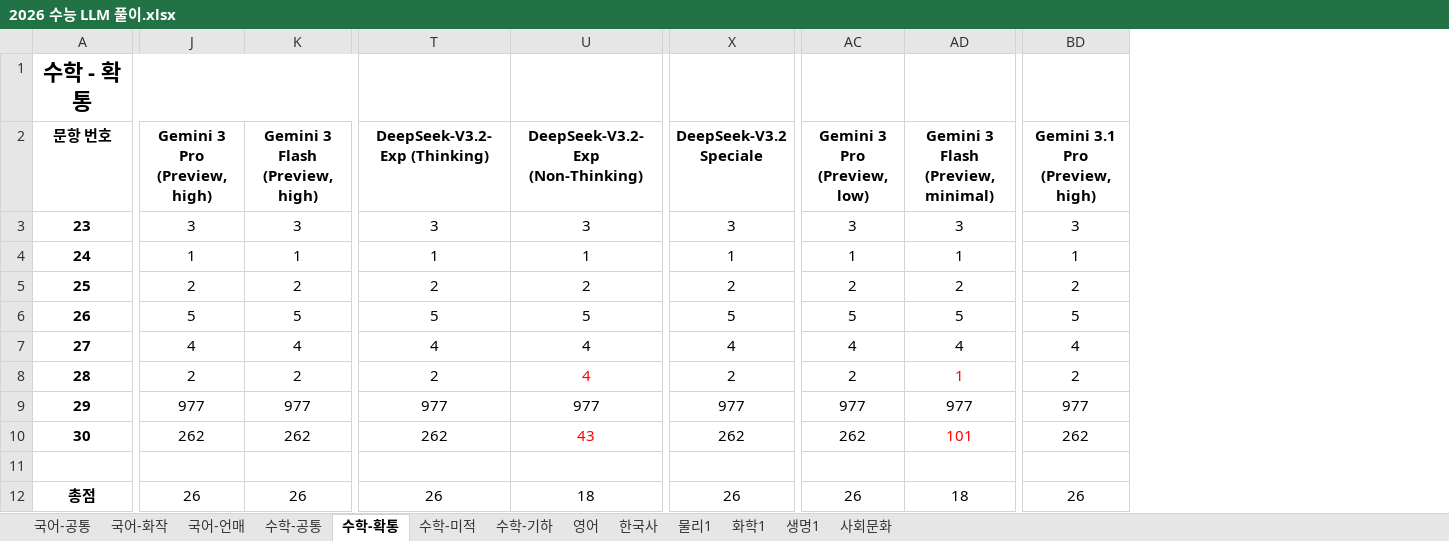
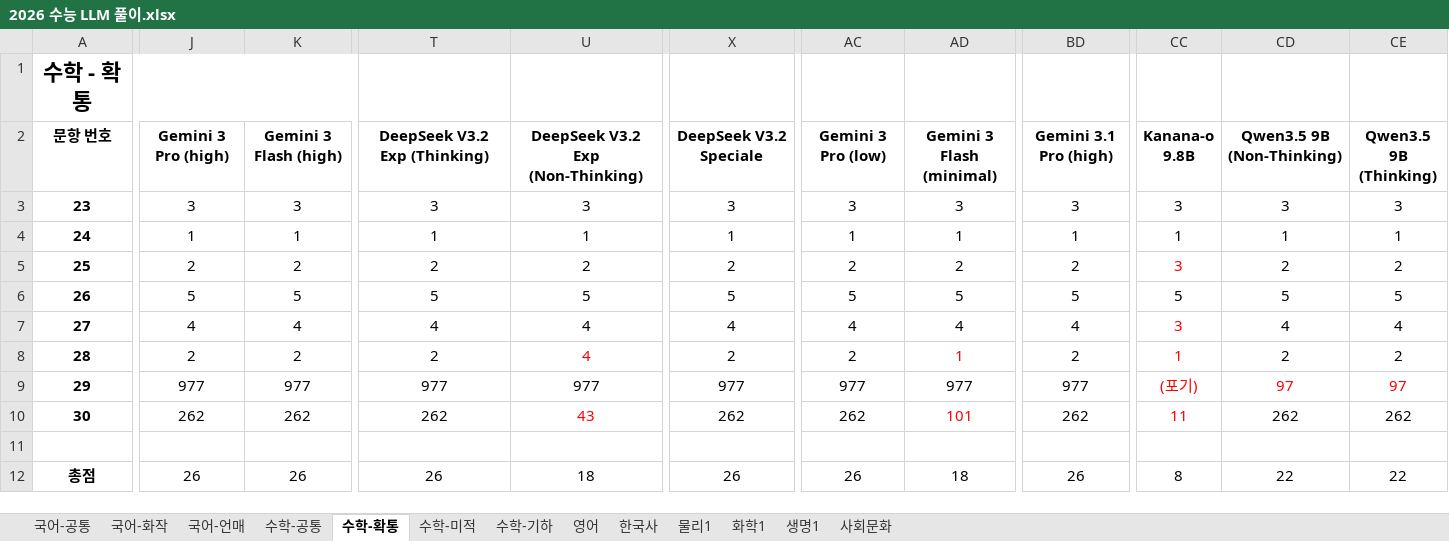
Before and after one commit to hehee9/2026-CSAT, an Excel workbook: 2026 수능 LLM 풀이.xlsx, sheet 수학-확통, drawn as a sheet; only a part is shown, gaps mark what is left out; values as stored, in another font and other column widths than the file's, no borders; the diff covers the shown part only; the diff names each change by its address in the sheet, - before the commit and + after, or states it on an @@ line.

Commit message:
Kanana-o 9.8B, Qwen3.5-9B 추가
# Conflicts:
#	docs/all_results.json
#	docs/token_usage.json

```diff
--- a/2026 수능 LLM 풀이.xlsx (sheet 수학-확통)
+++ b/2026 수능 LLM 풀이.xlsx (sheet 수학-확통)
+column CC (Kanana-o 9.8B), rows 3-12: 3 | 1 | 3 | 5 | 3 | 1 | (포기) | 11 |  | 8
+column CD (Qwen3.5 9B (Non-Thinking)), rows 3-12: 3 | 1 | 2 | 5 | 4 | 2 | 97 | 262 |  | 22
+column CE (Qwen3.5 9B (Thinking)), rows 3-12: 3 | 1 | 2 | 5 | 4 | 2 | 97 | 262 |  | 22
-J2: Gemini 3 Pro (Preview, high)
+J2: Gemini 3 Pro (high)
-K2: Gemini 3 Flash (Preview, high)
+K2: Gemini 3 Flash (high)
-T2: DeepSeek-V3.2-Exp (Thinking)
+T2: DeepSeek V3.2 Exp (Thinking)
-U2: DeepSeek-V3.2-Exp (Non-Thinking)
+U2: DeepSeek V3.2 Exp (Non-Thinking)
-X2: DeepSeek-V3.2 Speciale
+X2: DeepSeek V3.2 Speciale
-AC2: Gemini 3 Pro (Preview, low)
+AC2: Gemini 3 Pro (low)
-AD2: Gemini 3 Flash (Preview, minimal)
+AD2: Gemini 3 Flash (minimal)
-BD2: Gemini 3.1 Pro (Preview, high)
+BD2: Gemini 3.1 Pro (high)
```
Also changed, not shown: 4 edited cells elsewhere in this sheet, sheet 수학-기하, sheet 수학-공통, sheet 수학-미적, sheet 국어-화작, sheet 국어-언매, sheet 한국사, 6 more sheets, 18 other files.
